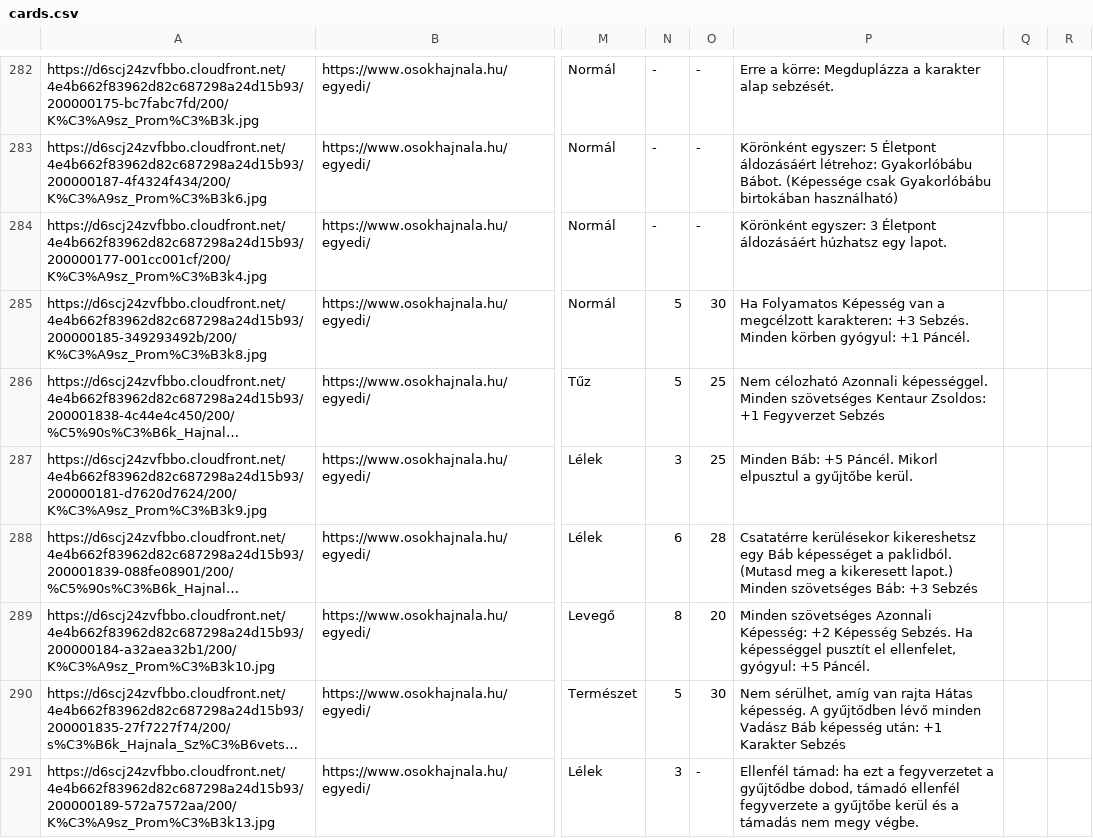
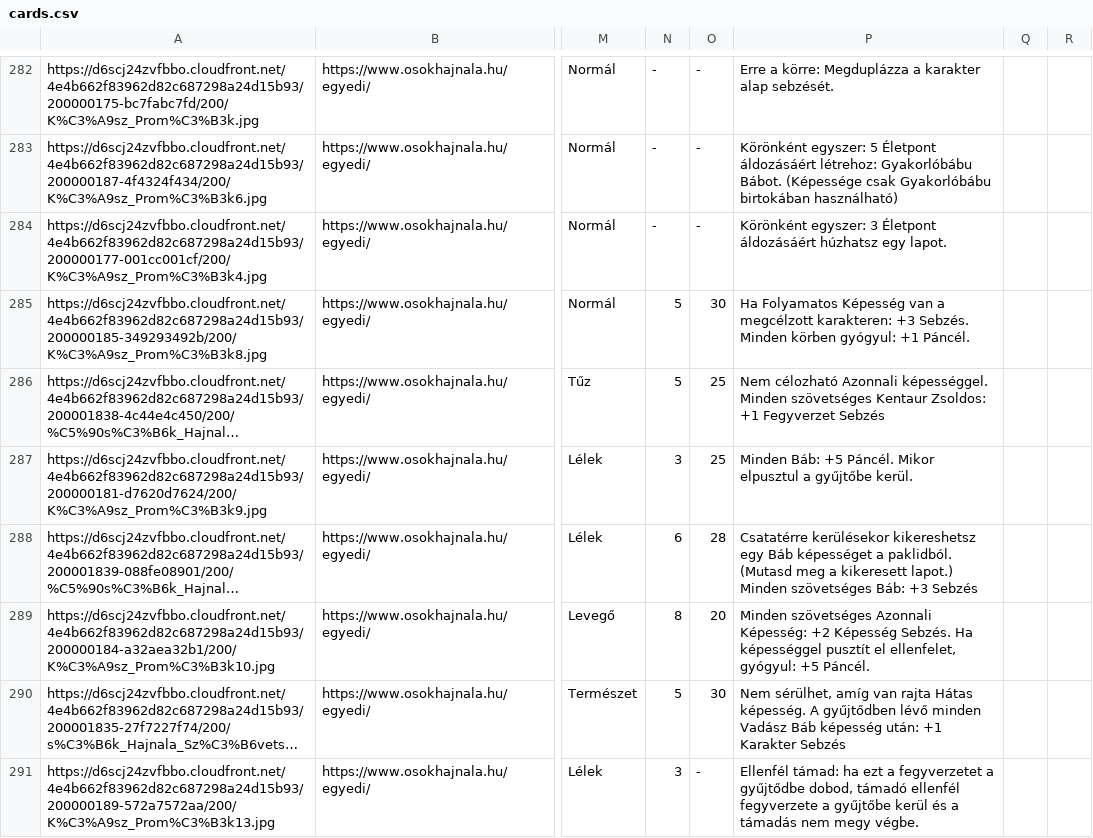
Before and after one commit to nekdolan/oh-lapok, a CSV file: src/data/cards.csv, drawn as a sheet; only a part is shown, gaps mark what is left out; long unchanged cells end in …; the diff covers the shown part only; the diff names each change by its address in the sheet, - before the commit and + after, or states it on an @@ line.

```diff
--- a/src/data/cards.csv
+++ b/src/data/cards.csv
-P287: …+5 Páncél. Mikorl elpusztul a…
+P287: …+5 Páncél. Mikor elpusztul a…
```
Also changed, not shown: 21 edited cells elsewhere in this file, 1 other file.
